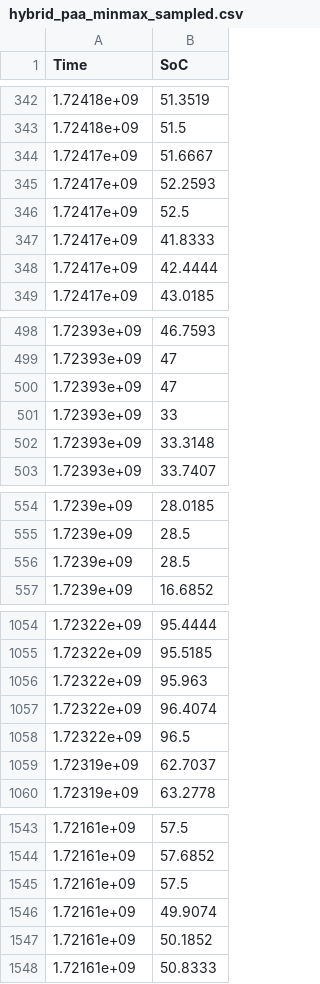
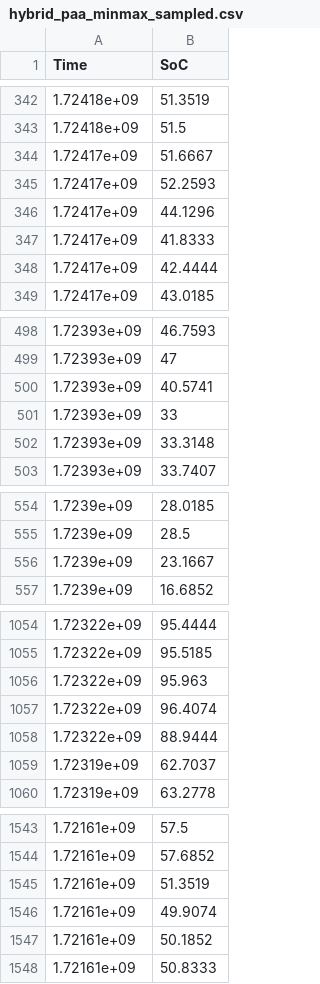
Before and after one commit to CarloCei97/DSA_tester, a CSV file: log/hybrid_paa_minmax_sampled.csv, drawn as a sheet; only a part is shown, gaps mark what is left out; the diff covers the shown part only.

```diff
--- a/log/hybrid_paa_minmax_sampled.csv
+++ b/log/hybrid_paa_minmax_sampled.csv
@@ -345,3 +345,3 @@ Time,SoC
 1.72417e+09,52.2593
-1.72417e+09,52.5
+1.72417e+09,44.1296
 1.72417e+09,41.8333
@@ -499,3 +499,3 @@ Time,SoC
 1.72393e+09,47
-1.72393e+09,47
+1.72393e+09,40.5741
 1.72393e+09,33
@@ -555,3 +555,3 @@ Time,SoC
 1.7239e+09,28.5
-1.7239e+09,28.5
+1.7239e+09,23.1667
 1.7239e+09,16.6852
@@ -1057,3 +1057,3 @@ Time,SoC
 1.72322e+09,96.4074
-1.72322e+09,96.5
+1.72322e+09,88.9444
 1.72319e+09,62.7037
@@ -1544,3 +1544,3 @@ Time,SoC
 1.72161e+09,57.6852
-1.72161e+09,57.5
+1.72161e+09,51.3519
 1.72161e+09,49.9074
```
Also changed, not shown: 5 added rows, 5 removed rows and 1 edited cell elsewhere in this file, log/Douglas_sampled.csv, log/adaptive_paa_sampled.csv, 14 other files.
